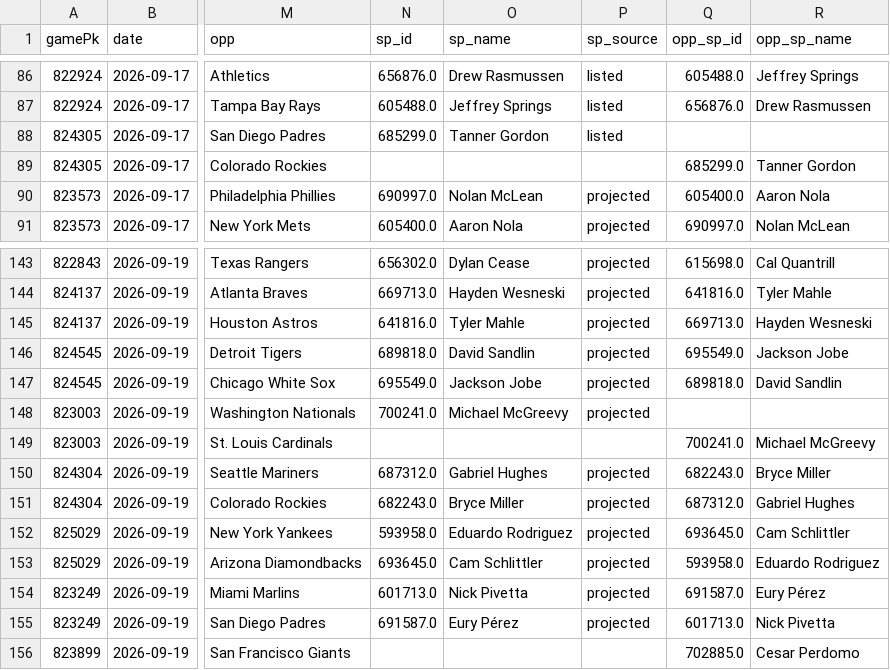
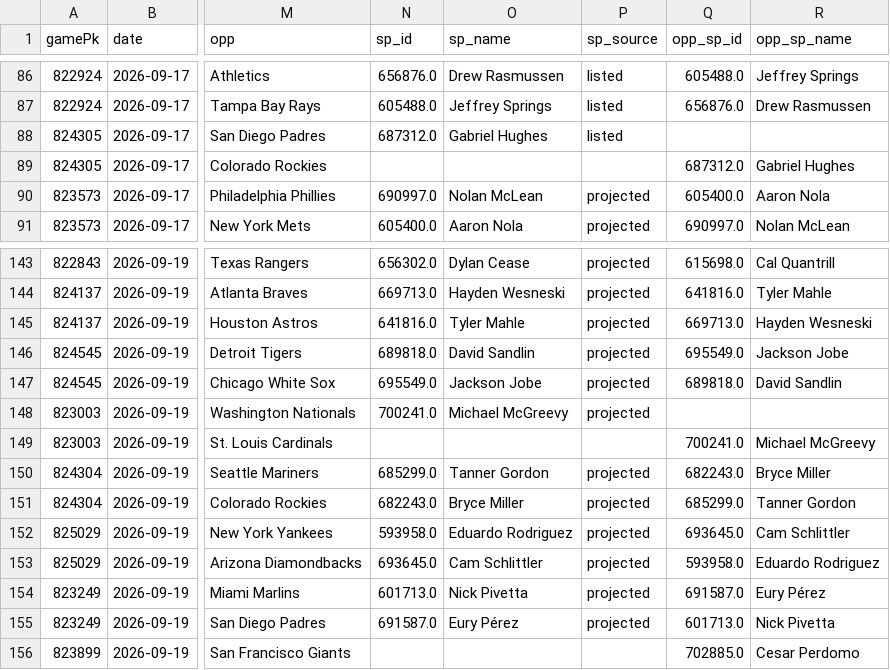
Before and after one commit to Albierrto/philly-special-lab, a CSV file: output/streamers/schedule_week.csv, drawn as a sheet; only a part is shown, gaps mark what is left out; the diff names each change by its address in the sheet, - before the commit and + after, or states it on an @@ line.

```diff
--- a/output/streamers/schedule_week.csv
+++ b/output/streamers/schedule_week.csv
-N88 (sp_id): 685299.0
+N88 (sp_id): 687312.0
-O88 (sp_name): Tanner Gordon
+O88 (sp_name): Gabriel Hughes
-Q89 (opp_sp_id): 685299.0
+Q89 (opp_sp_id): 687312.0
-R89 (opp_sp_name): Tanner Gordon
+R89 (opp_sp_name): Gabriel Hughes
-N150 (sp_id): 687312.0
+N150 (sp_id): 685299.0
-O150 (sp_name): Gabriel Hughes
+O150 (sp_name): Tanner Gordon
-Q151 (opp_sp_id): 687312.0
+Q151 (opp_sp_id): 685299.0
-R151 (opp_sp_name): Gabriel Hughes
+R151 (opp_sp_name): Tanner Gordon
```
Also changed, not shown: output/streamers/hitter_days.csv, output/streamers/hitter_week.csv, 7 other files.
